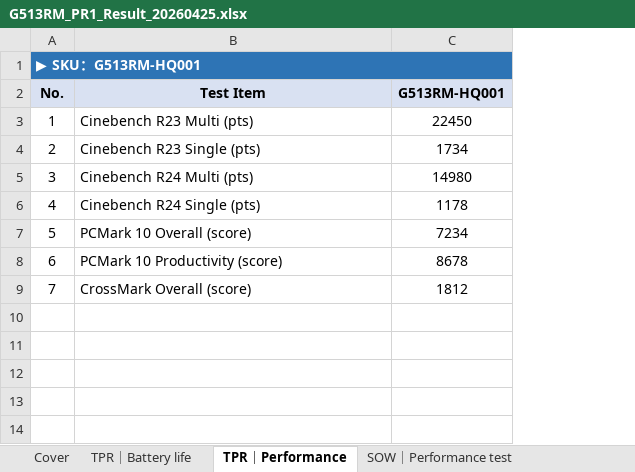
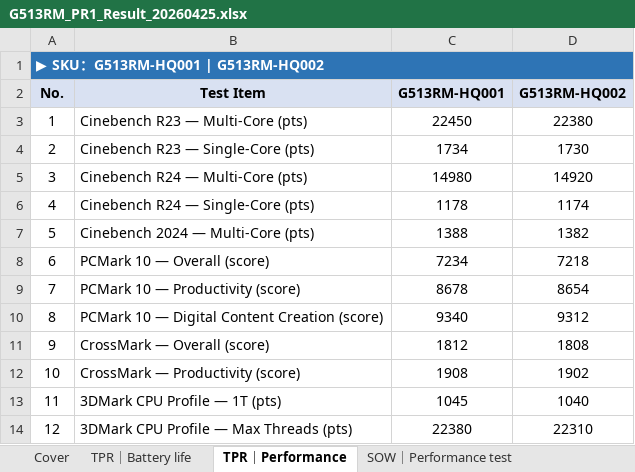
Before and after one commit to wen711002/hw-gaming-lab, an Excel workbook: mock_results/G513RM_PR1_Result_20260425.xlsx, sheet TPR｜Performance, drawn as a sheet; values as stored, in another font and other column widths than the file's, no borders; addresses are those after the commit; the diff names each change by its address in the sheet, - before the commit and + after, or states it on an @@ line.

```diff
--- a/mock_results/G513RM_PR1_Result_20260425.xlsx (sheet TPR｜Performance)
+++ b/mock_results/G513RM_PR1_Result_20260425.xlsx (sheet TPR｜Performance)
+column D (G513RM-HQ002), rows 3-6: 22380 | 1730 | 14920 | 1174; rows 8-9: 7218 | 8654; row 11: 1808
@@ column A (No.) renumbered between rows 1 and 11 @@
-B3 (Test Item): Cinebench R23 Multi (pts)
+B3 (Test Item): Cinebench R23 — Multi-Core (pts)
-B4 (Test Item): Cinebench R23 Single (pts)
+B4 (Test Item): Cinebench R23 — Single-Core (pts)
-B5 (Test Item): Cinebench R24 Multi (pts)
+B5 (Test Item): Cinebench R24 — Multi-Core (pts)
-B6 (Test Item): Cinebench R24 Single (pts)
+B6 (Test Item): Cinebench R24 — Single-Core (pts)
+row 7: 5 | Cinebench 2024 — Multi-Core (pts) | 1388 | 1382
-B8 (Test Item): PCMark 10 Overall (score)
+B8 (Test Item): PCMark 10 — Overall (score)
-B9 (Test Item): PCMark 10 Productivity (score)
+B9 (Test Item): PCMark 10 — Productivity (score)
+row 10: 8 | PCMark 10 — Digital Content Creation (score) | 9340 | 9312
-B11 (Test Item): CrossMark Overall (score)
+B11 (Test Item): CrossMark — Overall (score)
+row 12: 10 | CrossMark — Productivity (score) | 1908 | 1902
+row 13: 11 | 3DMark CPU Profile — 1T (pts) | 1045 | 1040
+row 14: 12 | 3DMark CPU Profile — Max Threads (pts) | 22380 | 22310
```
Also changed, not shown: sheet SOW｜Performance test, sheet TPR｜Battery life, sheet HW Info｜Summary, sheet Cover, mock_results/FA401EA_PR2_Result_20260418.xlsx, mock_results/FX611H_PR1_Result_20260410.xlsx, 1 other file.
